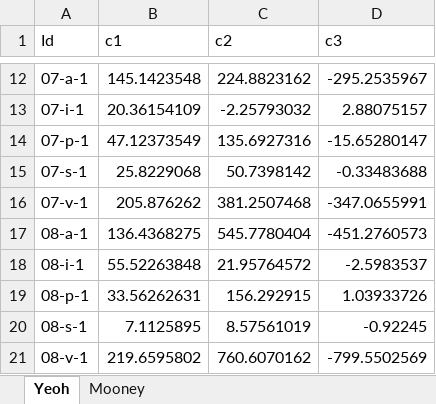
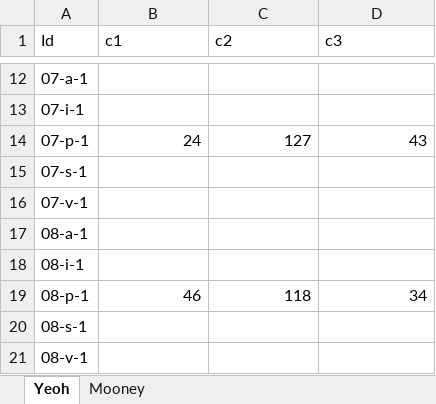
Before and after one commit to SarahIaquinta/perineal_indentation, an Excel workbook: indentation/caracterization/tiguida/tensile_testings_porks/parameters_Yeoh_Mooney.xlsx, sheet Yeoh, drawn as a sheet; only a part is shown, gaps mark what is left out; values as stored, in another font and other column widths than the file's, no borders; charts and pictures not drawn; the diff covers the shown part only; the diff names each change by its address in the sheet, - before the commit and + after, or states it on an @@ line.

```diff
--- a/indentation/caracterization/tiguida/tensile_testings_porks/parameters_Yeoh_Mooney.xlsx (sheet Yeoh)
+++ b/indentation/caracterization/tiguida/tensile_testings_porks/parameters_Yeoh_Mooney.xlsx (sheet Yeoh)
-B12 (c1): 145.1423548
+B12 (c1): (empty)
-C12 (c2): 224.8823162
+C12 (c2): (empty)
-D12 (c3): -295.2535967
+D12 (c3): (empty)
-B13 (c1): 20.36154109
+B13 (c1): (empty)
-C13 (c2): -2.25793032
+C13 (c2): (empty)
-D13 (c3): 2.88075157
+D13 (c3): (empty)
-B14 (c1): 47.12373549
+B14 (c1): 24
-C14 (c2): 135.6927316
+C14 (c2): 127
-D14 (c3): -15.65280147
+D14 (c3): 43
-B15 (c1): 25.8229068
+B15 (c1): (empty)
-C15 (c2): 50.7398142
+C15 (c2): (empty)
-D15 (c3): -0.33483688
+D15 (c3): (empty)
-B16 (c1): 205.876262
+B16 (c1): (empty)
-C16 (c2): 381.2507468
+C16 (c2): (empty)
-D16 (c3): -347.0655991
+D16 (c3): (empty)
-B17 (c1): 136.4368275
+B17 (c1): (empty)
-C17 (c2): 545.7780404
+C17 (c2): (empty)
-D17 (c3): -451.2760573
+D17 (c3): (empty)
-B18 (c1): 55.52263848
+B18 (c1): (empty)
-C18 (c2): 21.95764572
+C18 (c2): (empty)
-D18 (c3): -2.5983537
+D18 (c3): (empty)
-B19 (c1): 33.56262631
+B19 (c1): 46
-C19 (c2): 156.292915
+C19 (c2): 118
-D19 (c3): 1.03933726
+D19 (c3): 34
-B20 (c1): 7.1125895
+B20 (c1): (empty)
-C20 (c2): 8.57561019
+C20 (c2): (empty)
-D20 (c3): -0.92245
+D20 (c3): (empty)
-B21 (c1): 219.6595802
+B21 (c1): (empty)
-C21 (c2): 760.6070162
+C21 (c2): (empty)
-D21 (c3): -799.5502569
+D21 (c3): (empty)
```
Also changed, not shown: 45 edited cells elsewhere in this sheet, charts or pictures, 7 other files.
